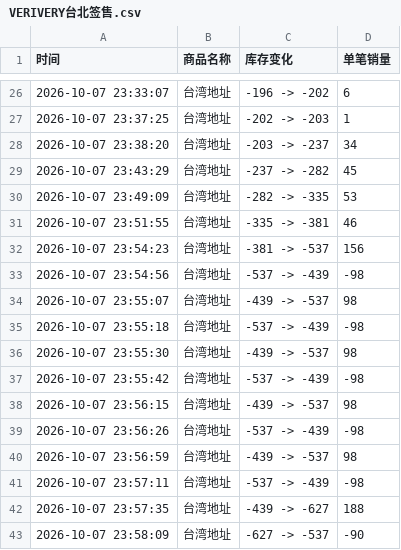
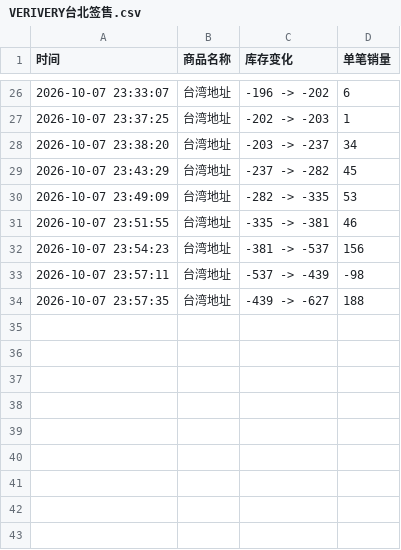
Before and after one commit to Juineii/verivery_km1007, a CSV file: VERIVERY台北签售.csv, drawn as a sheet; only a part is shown, gaps mark what is left out; the diff names each change by its address in the sheet, - before the commit and + after, or states it on an @@ line.

Commit message:
自动更新数据 2026-10-07 23:59:41

```diff
--- a/VERIVERY台北签售.csv
+++ b/VERIVERY台北签售.csv
-row 33: 2026-10-07 23:54:56 | 台湾地址 | -537 -> -439 | -98
-row 34: 2026-10-07 23:55:07 | 台湾地址 | -439 -> -537 | 98
-row 35: 2026-10-07 23:55:18 | 台湾地址 | -537 -> -439 | -98
-row 36: 2026-10-07 23:55:30 | 台湾地址 | -439 -> -537 | 98
-row 37: 2026-10-07 23:55:42 | 台湾地址 | -537 -> -439 | -98
-row 38: 2026-10-07 23:56:15 | 台湾地址 | -439 -> -537 | 98
-row 39: 2026-10-07 23:56:26 | 台湾地址 | -537 -> -439 | -98
-row 40: 2026-10-07 23:56:59 | 台湾地址 | -439 -> -537 | 98
-row 43: 2026-10-07 23:58:09 | 台湾地址 | -627 -> -537 | -90
```
